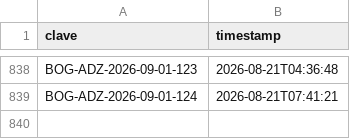
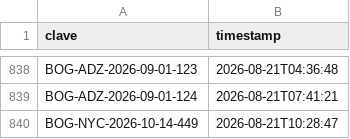
Before and after one commit to Felipebarv25/app-vuelos, a CSV file: datos/alertas_enviadas.csv, drawn as a sheet; only a part is shown, gaps mark what is left out.

```diff
--- a/datos/alertas_enviadas.csv
+++ b/datos/alertas_enviadas.csv
@@ -839 +839,2 @@ BOG-ADZ-2026-09-01-123,2026-08-21T04:36:48
 BOG-ADZ-2026-09-01-124,2026-08-21T07:41:21
+BOG-NYC-2026-10-14-449,2026-08-21T10:28:47
```
Also changed, not shown: 2 other files.
